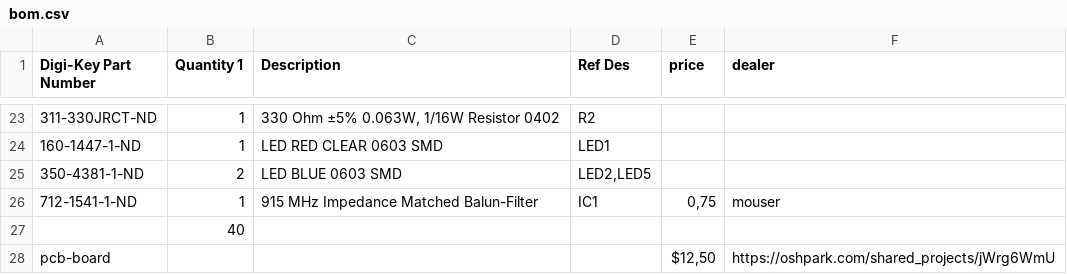
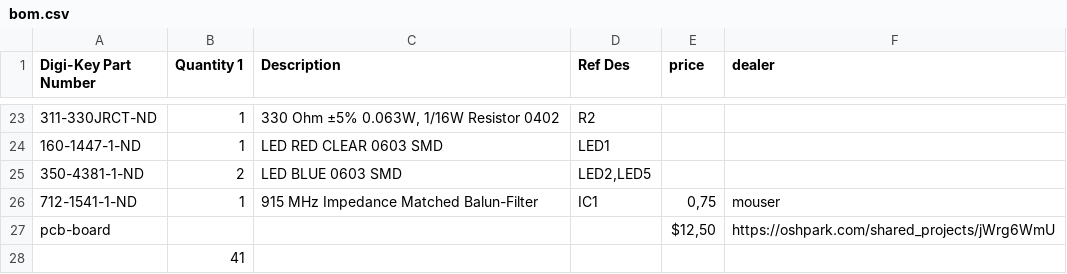
Before and after one commit to pieterverhees/rileylink, a CSV file: hardware/bom.csv, drawn as a sheet; only a part is shown, gaps mark what is left out; removed rows and columns are numbered as before the commit, all else as after; the diff names each change by its address in the sheet, - before the commit and + after, or states it on an @@ line.

Commit message:
Update bom.csv

```diff
--- a/hardware/bom.csv
+++ b/hardware/bom.csv
-row 27:  | 40
+row 28:  | 41
```
